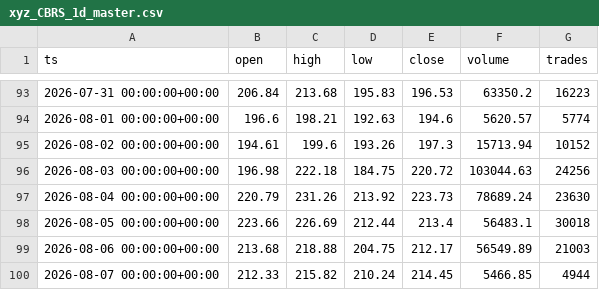
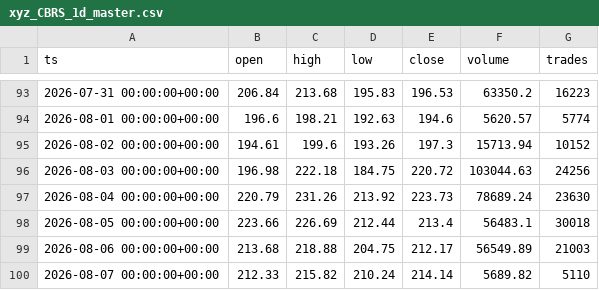
Before and after one commit to marsierz-ui/CBRS_data, a CSV file: out/xyz_CBRS_1d_master.csv, drawn as a sheet; only a part is shown, gaps mark what is left out.

```diff
--- a/out/xyz_CBRS_1d_master.csv
+++ b/out/xyz_CBRS_1d_master.csv
@@ -99,2 +99,2 @@ ts,open,high,low,close,volume,trades
 2026-08-06 00:00:00+00:00,213.68,218.88,204.75,212.17,56549.89,21003
-2026-08-07 00:00:00+00:00,212.33,215.82,210.24,214.45,5466.85,4944
+2026-08-07 00:00:00+00:00,212.33,215.82,210.24,214.14,5689.82,5110
```
Also changed, not shown: out/xyz_CBRS_1h_master.csv, out/xyz_CBRS_1m_master.csv, 1 other file.
